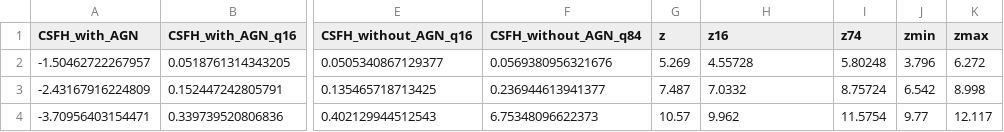
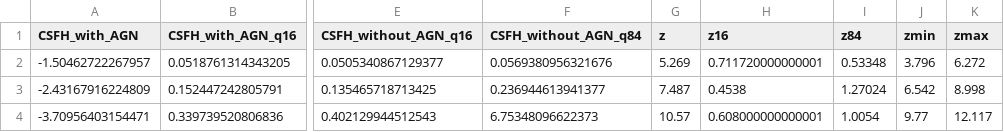
Before and after one commit to JordanDSilva/project2_jwst_csfh, a CSV file: data/save/jwst_csfh_data.csv, drawn as a sheet; only a part is shown, gaps mark what is left out; the diff names each change by its address in the sheet, - before the commit and + after, or states it on an @@ line.

Commit message:
- Make reading csfh table easier. q16 and q84 on CSFH and z are now relative to the central values.

```diff
--- a/data/save/jwst_csfh_data.csv
+++ b/data/save/jwst_csfh_data.csv
-I1: z74
+I1: z84
-H2 (z16): 4.55728
+H2 (z16): 0.711720000000001
-I2 (z84): 5.80248
+I2 (z84): 0.53348
-H3 (z16): 7.0332
+H3 (z16): 0.4538
-I3 (z84): 8.75724
+I3 (z84): 1.27024
-H4 (z16): 9.962
+H4 (z16): 0.608000000000001
-I4 (z84): 11.5754
+I4 (z84): 1.0054
```
Also changed, not shown: 3 other files.
